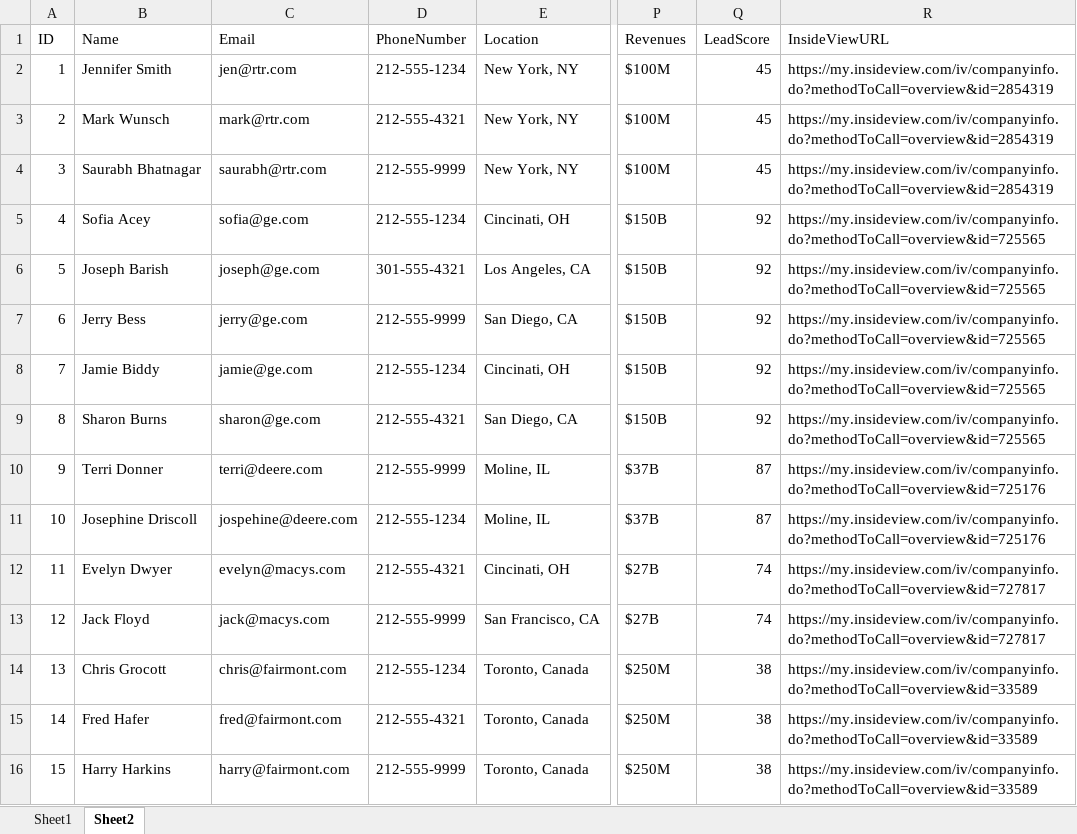
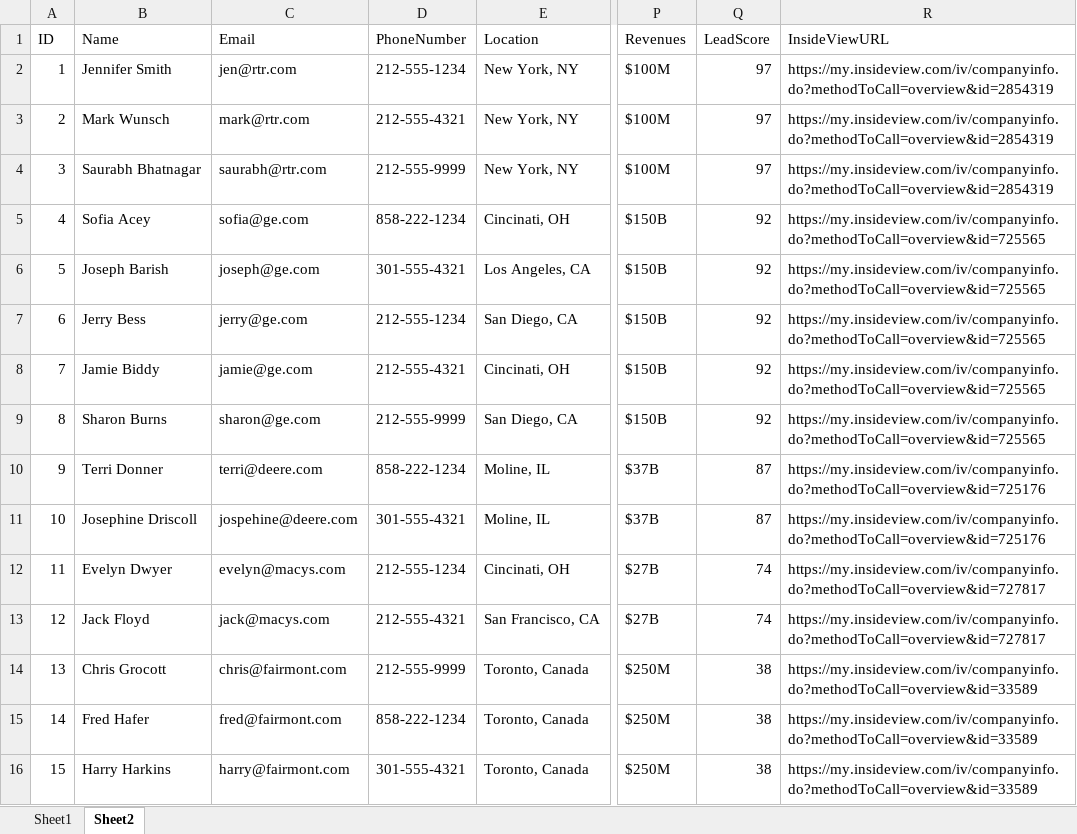
Before and after one commit to des3/now, an Excel workbook: data/leads.xlsx, sheet Sheet2, drawn as a sheet; only a part is shown, gaps mark what is left out; values as stored, in another font and other column widths than the file's, no borders; the diff names each change by its address in the sheet, - before the commit and + after, or states it on an @@ line.

Commit message:
add nicer ph #s to data

```diff
--- a/data/leads.xlsx (sheet Sheet2)
+++ b/data/leads.xlsx (sheet Sheet2)
-Q2:Q4 (LeadScore): 45
+Q2:Q4 (LeadScore): 97
-D5 (PhoneNumber): 212-555-1234
+D5 (PhoneNumber): 858-222-1234
-D7 (PhoneNumber): 212-555-9999
+D7 (PhoneNumber): 212-555-1234
-D8 (PhoneNumber): 212-555-1234
+D8 (PhoneNumber): 212-555-4321
-D9 (PhoneNumber): 212-555-4321
+D9 (PhoneNumber): 212-555-9999
-D10 (PhoneNumber): 212-555-9999
+D10 (PhoneNumber): 858-222-1234
-D11 (PhoneNumber): 212-555-1234
+D11 (PhoneNumber): 301-555-4321
-D12 (PhoneNumber): 212-555-4321
+D12 (PhoneNumber): 212-555-1234
-D13 (PhoneNumber): 212-555-9999
+D13 (PhoneNumber): 212-555-4321
-D14 (PhoneNumber): 212-555-1234
+D14 (PhoneNumber): 212-555-9999
-D15 (PhoneNumber): 212-555-4321
+D15 (PhoneNumber): 858-222-1234
-D16 (PhoneNumber): 212-555-9999
+D16 (PhoneNumber): 301-555-4321
```
Also changed, not shown: sheet Sheet1, 2 other files.
